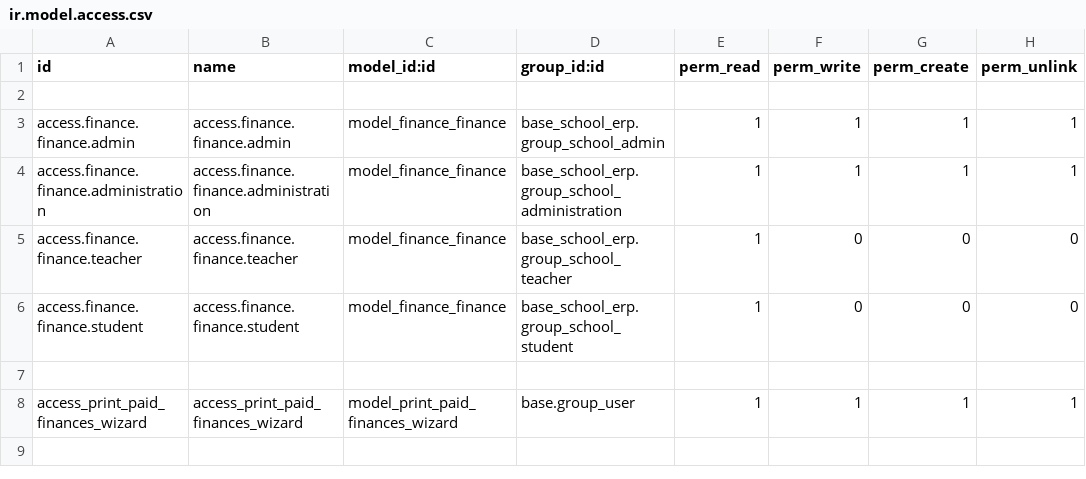
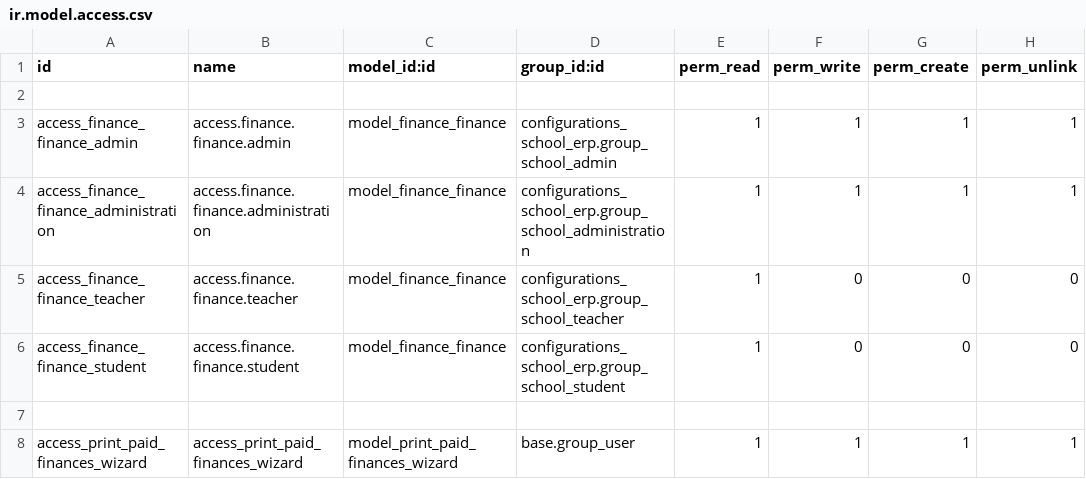
Before and after one commit to EleziE/School_ERP, a CSV file: finance_school_erp/security/ir.model.access.csv, drawn as a sheet.

```diff
--- a/finance_school_erp/security/ir.model.access.csv
+++ b/finance_school_erp/security/ir.model.access.csv
@@ -2,6 +2,6 @@ id,name,model_id:id,group_id:id,perm_read,perm_write,perm_create,perm_unlink
 
-access.finance.finance.admin,access.finance.finance.admin,model_finance_finance,base_school_erp.group_school_admin,1,1,1,1
-access.finance.finance.administration,access.finance.finance.administration,model_finance_finance,base_school_erp.group_school_administration,1,1,1,1
-access.finance.finance.teacher,access.finance.finance.teacher,model_finance_finance,base_school_erp.group_school_teacher,1,0,0,0
-access.finance.finance.student,access.finance.finance.student,model_finance_finance,base_school_erp.group_school_student,1,0,0,0
+access_finance_finance_admin,access.finance.finance.admin,model_finance_finance,configurations_school_erp.group_school_admin,1,1,1,1
+access_finance_finance_administration,access.finance.finance.administration,model_finance_finance,configurations_school_erp.group_school_administration,1,1,1,1
+access_finance_finance_teacher,access.finance.finance.teacher,model_finance_finance,configurations_school_erp.group_school_teacher,1,0,0,0
+access_finance_finance_student,access.finance.finance.student,model_finance_finance,configurations_school_erp.group_school_student,1,0,0,0
 
```
Also changed, not shown: administration_school_erp/security/ir.model.access.csv, my_profile_school_erp/security/ir.model.access.csv, 52 other files.
